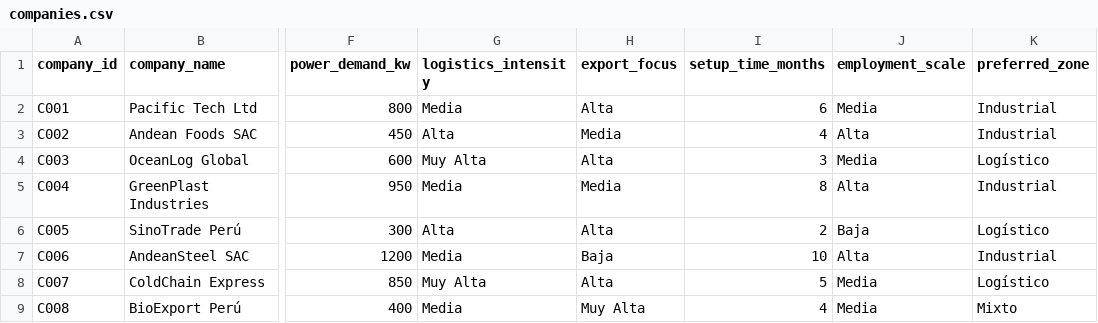
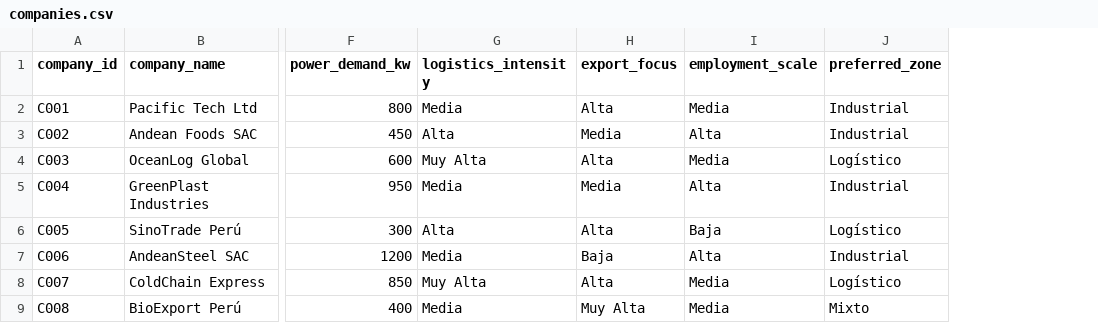
Before and after one commit to omarcano23/marketplace_chancay_cip, a CSV file: data/01.raw/01.user_inputs/companies.csv, drawn as a sheet; only a part is shown, gaps mark what is left out; the diff names each change by its address in the sheet, - before the commit and + after, or states it on an @@ line.

```diff
--- a/data/01.raw/01.user_inputs/companies.csv
+++ b/data/01.raw/01.user_inputs/companies.csv
-column I (setup_time_months), rows 2-9: 6 | 4 | 3 | 8 | 2 | 10 | 5 | 4
```
Also changed, not shown: data/01.raw/01.user_inputs/lands.csv, data/02.processed/matching_results.csv, 3 other files.
